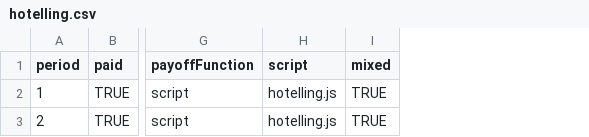
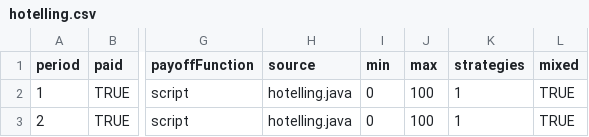
Before and after one commit to Leeps-Lab/ConG, a CSV file: configs/hotelling.csv, drawn as a sheet; only a part is shown, gaps mark what is left out; removed rows and columns are numbered as before the commit, all else as after; the diff names each change by its address in the sheet, - before the commit and + after, or states it on an @@ line.

Commit message:
Working hotelling using scripted payoffs.
git-svn-id: file:///svn/CONGv2.0/branches/InfoDelayChart@2154 637b740e-b1db-41bf-a134-2c17f54ac410

```diff
--- a/configs/hotelling.csv
+++ b/configs/hotelling.csv
-column H (script), rows 2-3: hotelling.js | hotelling.js
+column H (source), rows 2-3: hotelling.java | hotelling.java
+column I (min), rows 2-3: 0 | 0
+column J (max), rows 2-3: 100 | 100
+column K (strategies), rows 2-3: 1 | 1
```
Also changed, not shown: 9 other files.
